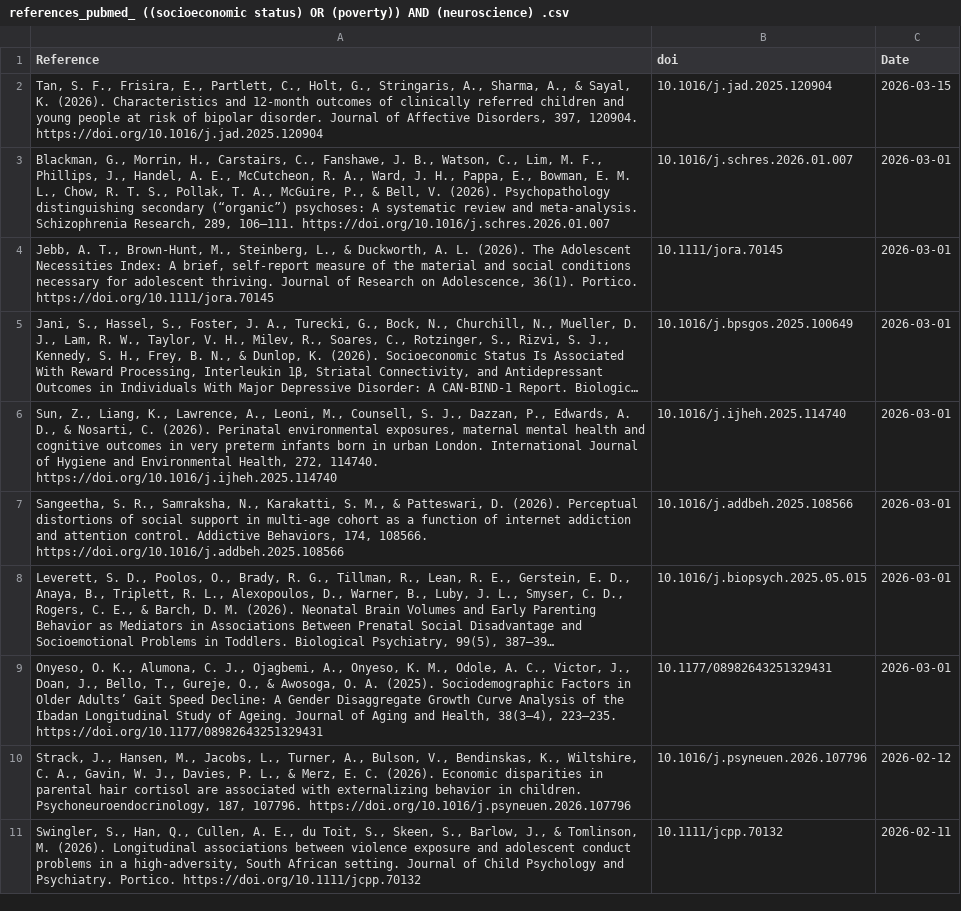
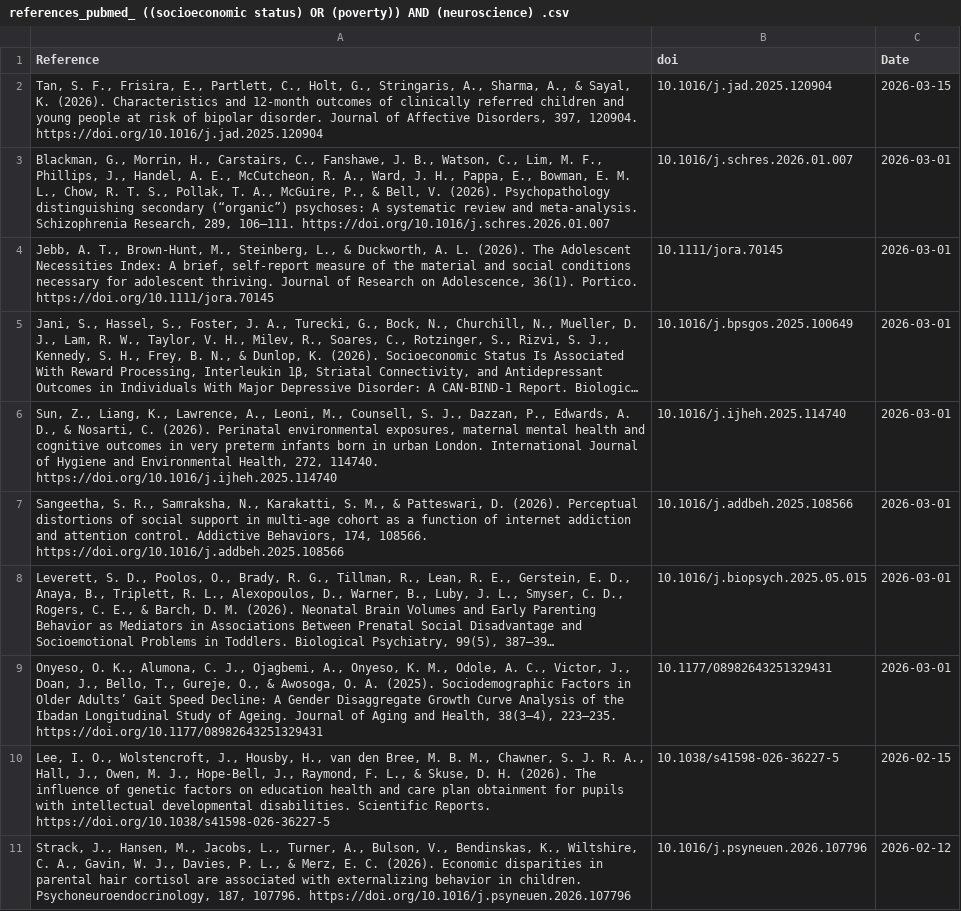
Before and after one commit to FedeGiovannetti/SESNeuroscienceRefs, a CSV file: SESneuroscienceRefs/Data/references_pubmed_ ((socioeconomic status) OR (poverty)) AND (neuroscience) .csv, drawn as a sheet; long unchanged cells end in ….

```diff
--- a/SESneuroscienceRefs/Data/references_pubmed_ ((socioeconomic status) OR (poverty)) AND (neuroscience) .csv
+++ b/SESneuroscienceRefs/Data/references_pubmed_ ((socioeconomic status) OR (poverty)) AND (neuroscience) .csv
@@ -9,3 +9,3 @@
 "Onyeso, O. K., Alumona, C. J., Ojagbemi, A., Onyeso, K. M., Odole, A. C., Victor, J., Doan, J., Bello, T., Gureje, O., & Awosoga, O. A. (2025). Sociodemographic Factors in Older Adults’ Gait Speed Decline: A Gender Disaggregate Growth Curve Analysis of the Ibadan Longitudinal Study of Ageing. Journal of Aging and Health, 38(3–4), 223–235. https://doi.org/10.1177/08982643251329431","10.1177/08982643251329431",2026-03-01
+"Lee, I. O., Wolstencroft, J., Housby, H., van den Bree, M. B. M., Chawner, S. J. R. A., Hall, J., Owen, M. J., Hope-Bell, J., Raymond, F. L., & Skuse, D. H. (2026). The influence of genetic factors on education health and care plan obtainment for pupils with intellectual developmental disabilities. Scientific Reports. https://doi.org/10.1038/s41598-026-36227-5","10.1038/s41598-026-36227-5",2026-02-15
 "Strack, J., Hansen, M., Jacobs, L., Turner, A., Bulson, V., Bendinskas, K., Wiltshire, C. A., Gavin, W. J., Davies, P. L., & Merz, E. C. (2026). Economic disparities in parental hair cortisol are associated with externalizing behavior in children. Psychoneuroendocrinology, 187, 107796. https://doi.org/10.1016/j.psyneuen.2026.107796","10.1016/j.psyneuen.2026.107796",2026-02-12
-"Swingler, S., Han, Q., Cullen, A. E., du Toit, S., Skeen, S., Barlow, J., & Tomlinson, M. (2026). Longitudinal associations between violence exposure and adolescent conduct problems in a high‐adversity, South African setting. Journal of Child Psychology and Psychiatry. Portico. https://doi.org/10.1111/jcpp.70132","10.1111/jcpp.70132",2026-02-11
```
